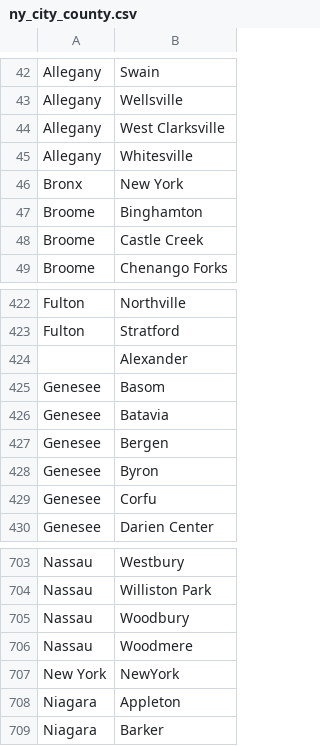
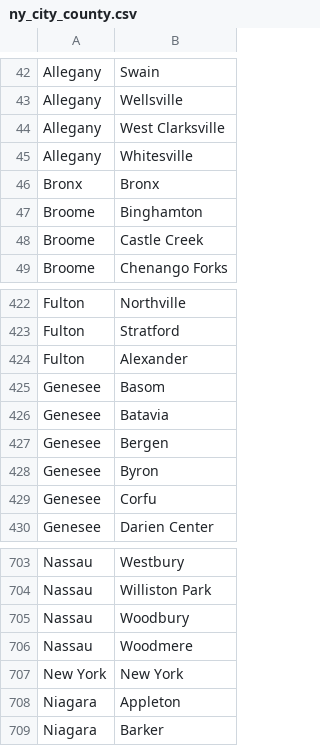
Before and after one commit to morgancoad/final_pro_two, a CSV file: data/ny_city_county.csv, drawn as a sheet; only a part is shown, gaps mark what is left out.

```diff
--- a/data/ny_city_county.csv
+++ b/data/ny_city_county.csv
@@ -45,3 +45,3 @@ Allegany,West Clarksville
 Allegany,Whitesville
-Bronx,New York
+Bronx,Bronx
 Broome,Binghamton
@@ -423,3 +423,3 @@ Fulton,Northville
 Fulton,Stratford
-,Alexander
+Fulton,Alexander
 Genesee,Basom
@@ -706,3 +706,3 @@ Nassau,Woodbury
 Nassau,Woodmere
-New York,NewYork
+New York,New York
 Niagara,Appleton
```
Also changed, not shown: 3 other files.
